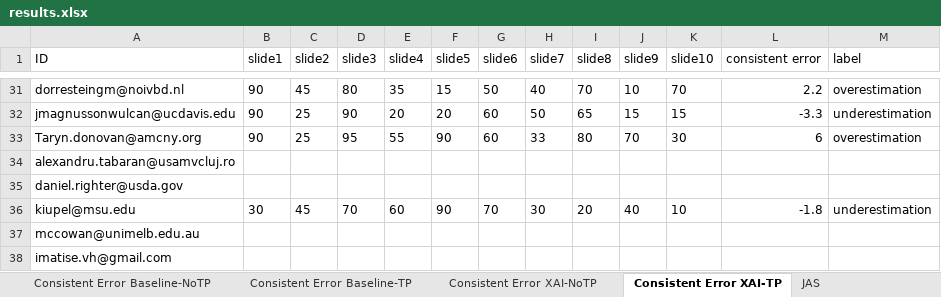
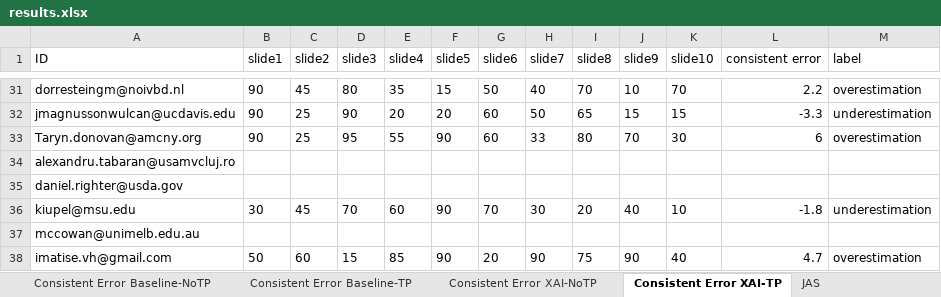
Before and after one commit to emelyrosbach/masterthesis, an Excel workbook: results.xlsx, sheet Consistent Error XAI-TP, drawn as a sheet; only a part is shown, gaps mark what is left out; values as stored, in another font and other column widths than the file's, no borders; the diff names each change by its address in the sheet, - before the commit and + after, or states it on an @@ line.

```diff
--- a/results.xlsx (sheet Consistent Error XAI-TP)
+++ b/results.xlsx (sheet Consistent Error XAI-TP)
-B38 (slide1): (empty)
+B38 (slide1): 50
-C38 (slide2): (empty)
+C38 (slide2): 60
-D38 (slide3): (empty)
+D38 (slide3): 15
-E38 (slide4): (empty)
+E38 (slide4): 85
-F38 (slide5): (empty)
+F38 (slide5): 90
-G38 (slide6): (empty)
+G38 (slide6): 20
-H38 (slide7): (empty)
+H38 (slide7): 90
-I38 (slide8): (empty)
+I38 (slide8): 75
-J38 (slide9): (empty)
+J38 (slide9): 90
-K38 (slide10): (empty)
+K38 (slide10): 40
-L38 (consistent error): (empty)
+L38 (consistent error): 4.7
-M38 (label): (empty)
+M38 (label): overestimation
```
Also changed, not shown: sheet Consistent Error XAI, sheet General data, sheet Consistent Error XAI-NoTP, sheet Consistent Error AI, sheet JAS, sheet Consistent Error Baseline-TP, 1 more sheet, 3 other files.
